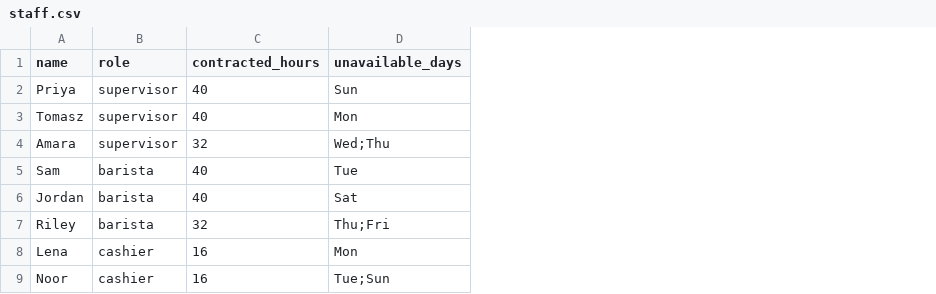
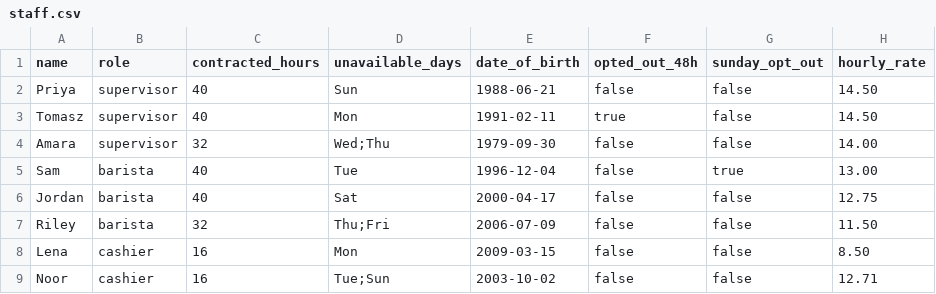
Before and after one commit to Aryankushwah4845/rota-ai, a CSV file: data/sample/staff.csv, drawn as a sheet; the diff names each change by its address in the sheet, - before the commit and + after, or states it on an @@ line.

```diff
--- a/data/sample/staff.csv
+++ b/data/sample/staff.csv
+column E (date_of_birth), rows 2-9: 1988-06-21 | 1991-02-11 | 1979-09-30 | 1996-12-04 | 2000-04-17 | 2006-07-09 | 2009-03-15 | 2003-10-02
+column F (opted_out_48h), rows 2-9: false | true | false | false | false | false | false | false
+column G (sunday_opt_out), rows 2-9: false | false | false | true | false | false | false | false
+column H (hourly_rate), rows 2-9: 14.50 | 14.50 | 14.00 | 13.00 | 12.75 | 11.50 | 8.50 | 12.71
```
Also changed, not shown: 15 other files.
